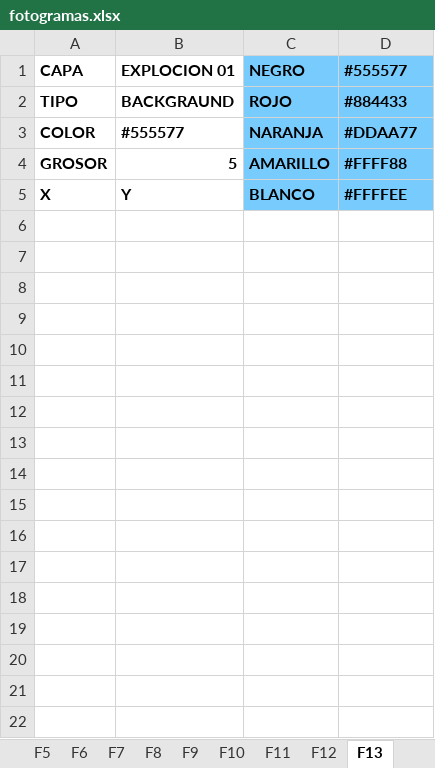
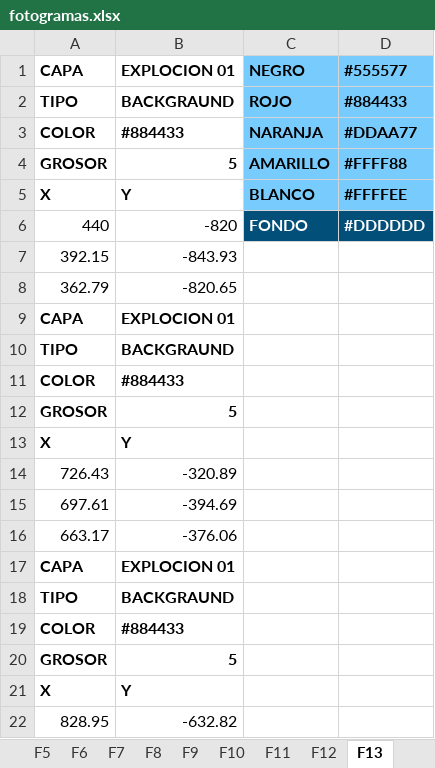
Before and after one commit to zzaun/ProyectoReze_v3, an Excel workbook: fotogramas.xlsx, sheet F13, drawn as a sheet; only a part is shown; values as stored, in another font and other column widths than the file's, no borders; the diff covers the shown part only; the diff names each change by its address in the sheet, - before the commit and + after, or states it on an @@ line.

```diff
--- a/fotogramas.xlsx (sheet F13)
+++ b/fotogramas.xlsx (sheet F13)
-B3: #555577
+B3: #884433
+row 6: 440 | -820 | FONDO | #DDDDDD
+row 7: 392.15 | -843.93
+row 8: 362.79 | -820.65
+row 9: CAPA | EXPLOCION 01
+row 10: TIPO | BACKGRAUND
+row 11: COLOR | #884433
+row 12: GROSOR | 5
+row 13: X | Y
+row 14: 726.43 | -320.89
+row 15: 697.61 | -394.69
+row 16: 663.17 | -376.06
+row 17: CAPA | EXPLOCION 01
+row 18: TIPO | BACKGRAUND
+row 19: COLOR | #884433
+row 20: GROSOR | 5
+row 21: X | Y
+row 22: 828.95 | -632.82
```
Also changed, not shown: 118 added rows elsewhere in this sheet, sheet F11, sheet F12, sheet F9, sheet F10, other sheet tabs.
